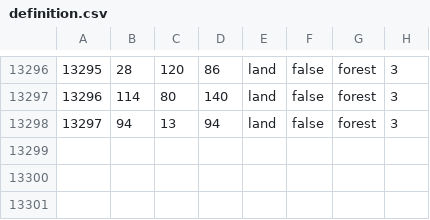
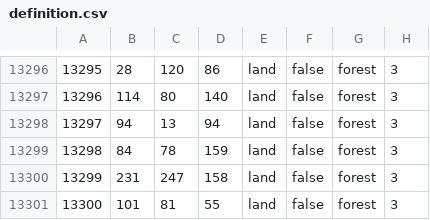
Before and after one commit to kasanakisara/AOR_beta, a CSV file: map/definition.csv, drawn as a sheet; only a part is shown, gaps mark what is left out; the diff names each change by its address in the sheet, - before the commit and + after, or states it on an @@ line.

```diff
--- a/map/definition.csv
+++ b/map/definition.csv
+row 13299: 13298 | 84 | 78 | 159 | land | false | forest | 3
+row 13300: 13299 | 231 | 247 | 158 | land | false | forest | 3
+row 13301: 13300 | 101 | 81 | 55 | land | false | forest | 3
```
Also changed, not shown: 4 other files.
